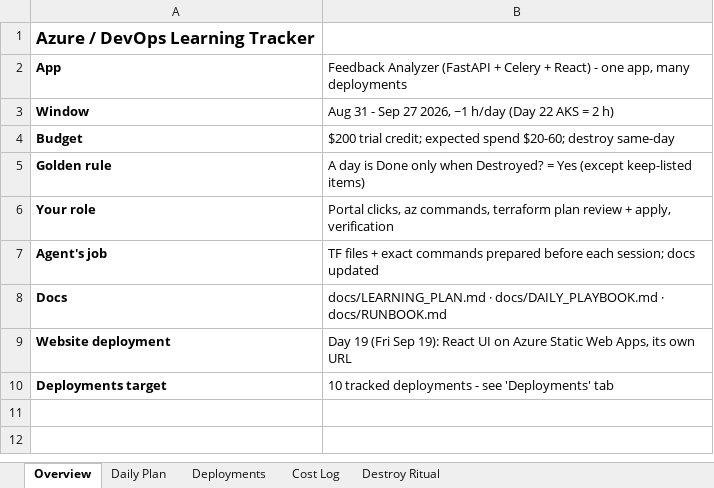
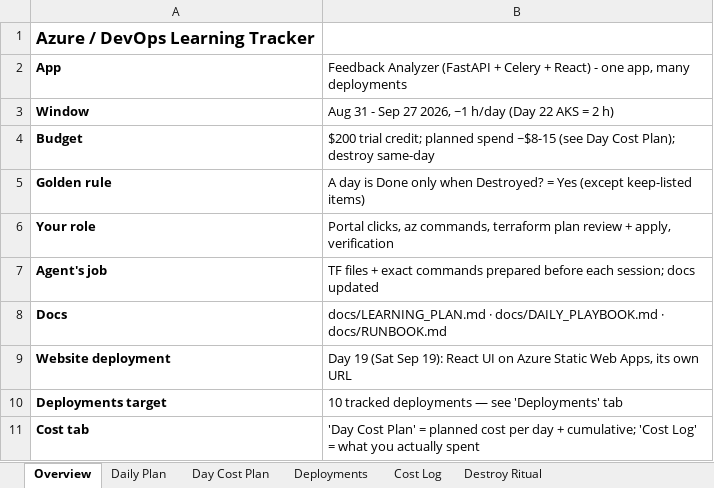
Before and after one commit to jnaveen-ds/Testing_end_to_end, an Excel workbook: docs/Learning_Tracker.xlsx, sheet Overview, drawn as a sheet; values as stored, in another font and other column widths than the file's, no borders; the diff names each change by its address in the sheet, - before the commit and + after, or states it on an @@ line.

Commit message:
docs: per-day cost model in learning tracker (planned total ~$8.26)
- Day Cost Plan tab: every day with billed services, meter/rate,
  est. cost, cumulative total, free-tier status; total ~$8.26 with
  strict destroys; note on the ~$40-70 no-allowance equivalent
- Daily Plan tab now carries each day's estimated cost
- LEARNING_PLAN cost section aligned to the refined estimate
- outside-the-bracket items: only a custom domain (~$10-15/yr at a
  registrar) would cost outside Azure entirely - optional

Amp-Thread-ID: https://ampcode.com/threads/T-01a05297-fc2d-71c9-8b96-5c9c21d32891

```diff
--- a/docs/Learning_Tracker.xlsx (sheet Overview)
+++ b/docs/Learning_Tracker.xlsx (sheet Overview)
+sheet tab: Day Cost Plan
-B4: …trial credit; expected spend $20-60; destroy same-day
+B4: …trial credit; planned spend ~$8-15 (see Day Cost Plan); destroy same-day
-B9: Day 19 (Fri Sep 19):…
+B9: Day 19 (Sat Sep 19):…
-B10: …tracked deployments - see 'Deployments'…
+B10: …tracked deployments — see 'Deployments'…
+row 11: Cost tab | 'Day Cost Plan' = planned cost per day + cumulative; 'Cost Log' = what you actually spent
```
Also changed, not shown: sheet Daily Plan, sheet Cost Log, 2 other files.
